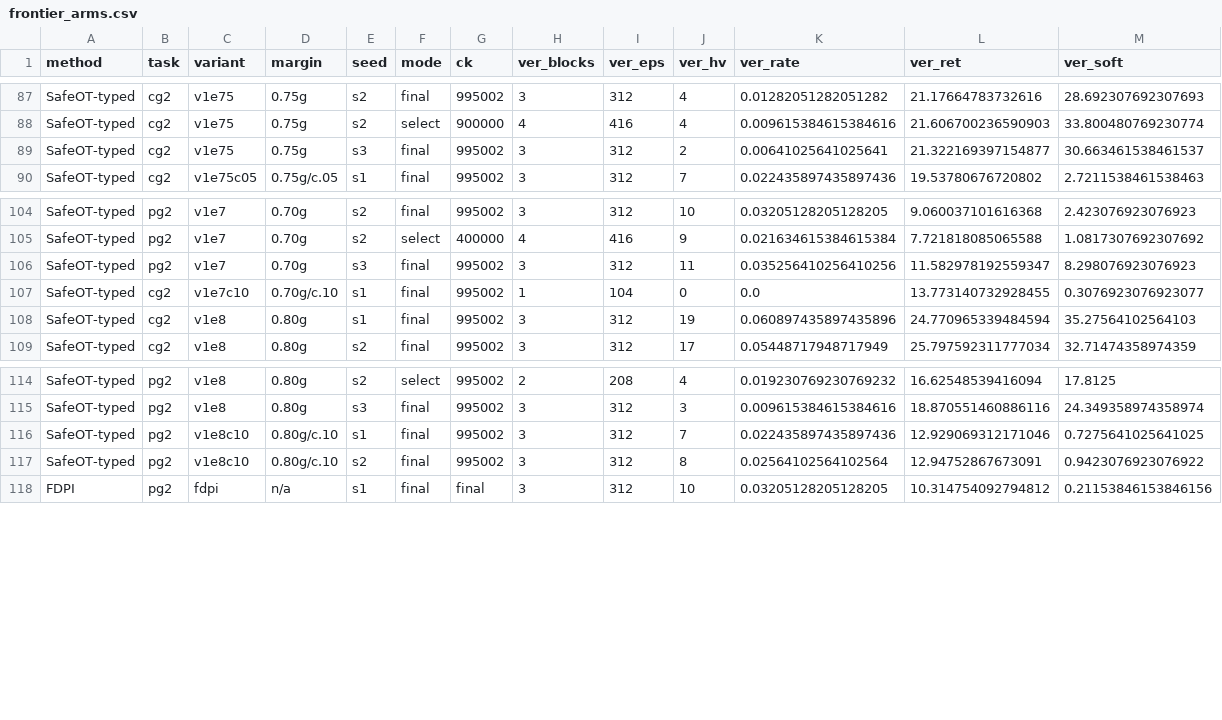
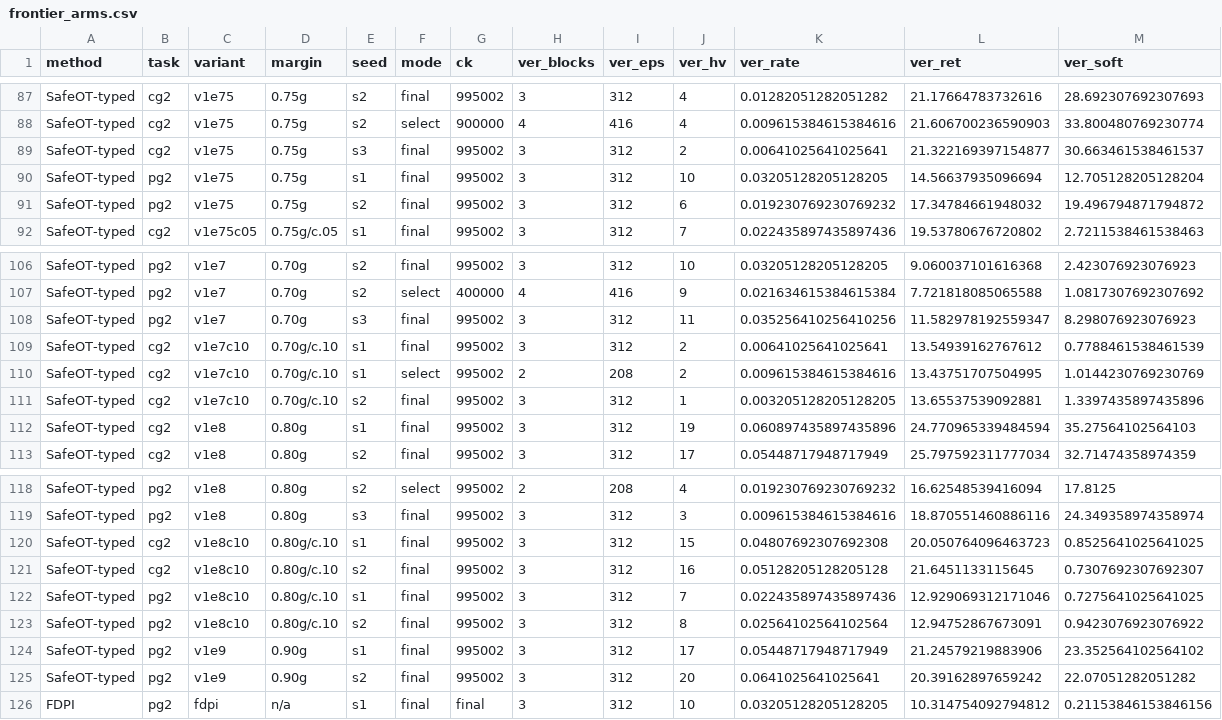
Before and after one commit to asimfish/safeot-dashboard, a CSV file: frontier_arms.csv, drawn as a sheet; only a part is shown, gaps mark what is left out.

Commit message:
data: 2026-09-05 18:24

```diff
--- a/frontier_arms.csv
+++ b/frontier_arms.csv
@@ -89,2 +89,4 @@ SafeOT-typed,cg2,v1e75,0.75g,s2,select,900000,4,416,4,0.009615384615384616,21.60
 SafeOT-typed,cg2,v1e75,0.75g,s3,final,995002,3,312,2,0.00641025641025641,21.322169397154877,30.663461538461537
+SafeOT-typed,pg2,v1e75,0.75g,s1,final,995002,3,312,10,0.03205128205128205,14.56637935096694,12.705128205128204
+SafeOT-typed,pg2,v1e75,0.75g,s2,final,995002,3,312,6,0.019230769230769232,17.34784661948032,19.496794871794872
 SafeOT-typed,cg2,v1e75c05,0.75g/c.05,s1,final,995002,3,312,7,0.022435897435897436,19.53780676720802,2.7211538461538463
@@ -106,3 +108,5 @@ SafeOT-typed,pg2,v1e7,0.70g,s2,select,400000,4,416,9,0.021634615384615384,7.7218
 SafeOT-typed,pg2,v1e7,0.70g,s3,final,995002,3,312,11,0.035256410256410256,11.582978192559347,8.298076923076923
-SafeOT-typed,cg2,v1e7c10,0.70g/c.10,s1,final,995002,1,104,0,0.0,13.773140732928455,0.3076923076923077
+SafeOT-typed,cg2,v1e7c10,0.70g/c.10,s1,final,995002,3,312,2,0.00641025641025641,13.54939162767612,0.7788461538461539
+SafeOT-typed,cg2,v1e7c10,0.70g/c.10,s1,select,995002,2,208,2,0.009615384615384616,13.43751707504995,1.0144230769230769
+SafeOT-typed,cg2,v1e7c10,0.70g/c.10,s2,final,995002,3,312,1,0.003205128205128205,13.65537539092881,1.3397435897435896
 SafeOT-typed,cg2,v1e8,0.80g,s1,final,995002,3,312,19,0.060897435897435896,24.770965339484594,35.27564102564103
@@ -115,4 +119,8 @@ SafeOT-typed,pg2,v1e8,0.80g,s2,select,995002,2,208,4,0.019230769230769232,16.625
 SafeOT-typed,pg2,v1e8,0.80g,s3,final,995002,3,312,3,0.009615384615384616,18.870551460886116,24.349358974358974
+SafeOT-typed,cg2,v1e8c10,0.80g/c.10,s1,final,995002,3,312,15,0.04807692307692308,20.050764096463723,0.8525641025641025
+SafeOT-typed,cg2,v1e8c10,0.80g/c.10,s2,final,995002,3,312,16,0.05128205128205128,21.6451133115645,0.7307692307692307
 SafeOT-typed,pg2,v1e8c10,0.80g/c.10,s1,final,995002,3,312,7,0.022435897435897436,12.929069312171046,0.7275641025641025
 SafeOT-typed,pg2,v1e8c10,0.80g/c.10,s2,final,995002,3,312,8,0.02564102564102564,12.94752867673091,0.9423076923076922
+SafeOT-typed,pg2,v1e9,0.90g,s1,final,995002,3,312,17,0.05448717948717949,21.24579219883906,23.352564102564102
+SafeOT-typed,pg2,v1e9,0.90g,s2,final,995002,3,312,20,0.0641025641025641,20.39162897659242,22.07051282051282
 FDPI,pg2,fdpi,n/a,s1,final,final,3,312,10,0.03205128205128205,10.314754092794812,0.21153846153846156
```
Also changed, not shown: 4 other files.
